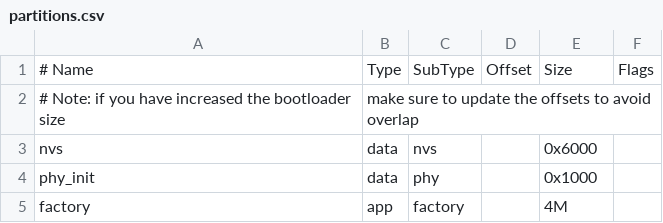
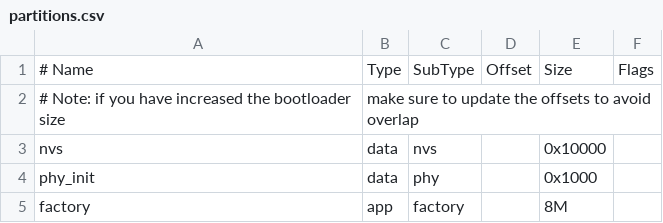
Before and after one commit to dushyantgithub/quantum-watch, a CSV file: firmware/esp-brookesia/partitions.csv, drawn as a sheet.

```diff
--- a/firmware/esp-brookesia/partitions.csv
+++ b/firmware/esp-brookesia/partitions.csv
@@ -2,4 +2,4 @@
 # Note: if you have increased the bootloader size, make sure to update the offsets to avoid overlap
-nvs,      data, nvs,     ,         0x6000,
+nvs,      data, nvs,     ,         0x10000,
 phy_init, data, phy,     ,         0x1000,
-factory,  app,  factory, ,         4M,
+factory,  app,  factory, ,         8M,
```
Also changed, not shown: 50 other files.
